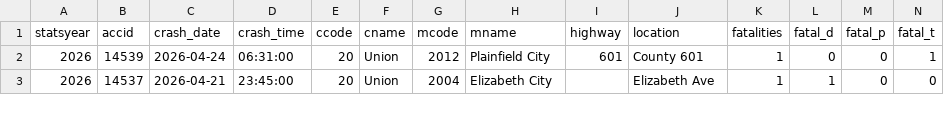
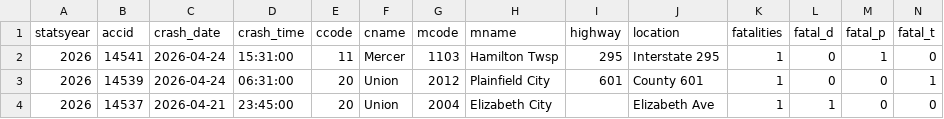
Before and after one commit to unneccesary-roughage/nj-crashes, a CSV file: exports/njsp_fatal_crashes_all.csv, drawn as a sheet; only a part is shown; rows hold the shown columns only; the diff names each change by its address in the sheet, - before the commit and + after, or states it on an @@ line.

```diff
--- a/exports/njsp_fatal_crashes_all.csv
+++ b/exports/njsp_fatal_crashes_all.csv
+row 2: 2026 | 14541 | 2026-04-24 | 15:31:00 | 11 | Mercer | 1103 | Hamilton Twsp | 295 | Interstate 295 | 1 | 0 | 1 | 0
```
Also changed, not shown: 6 other files.
